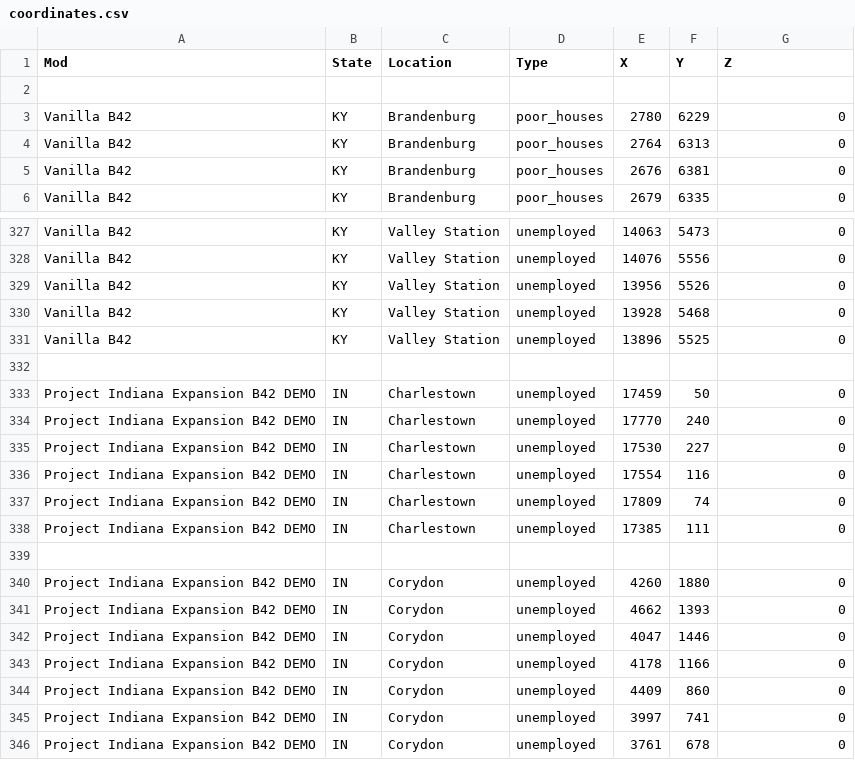
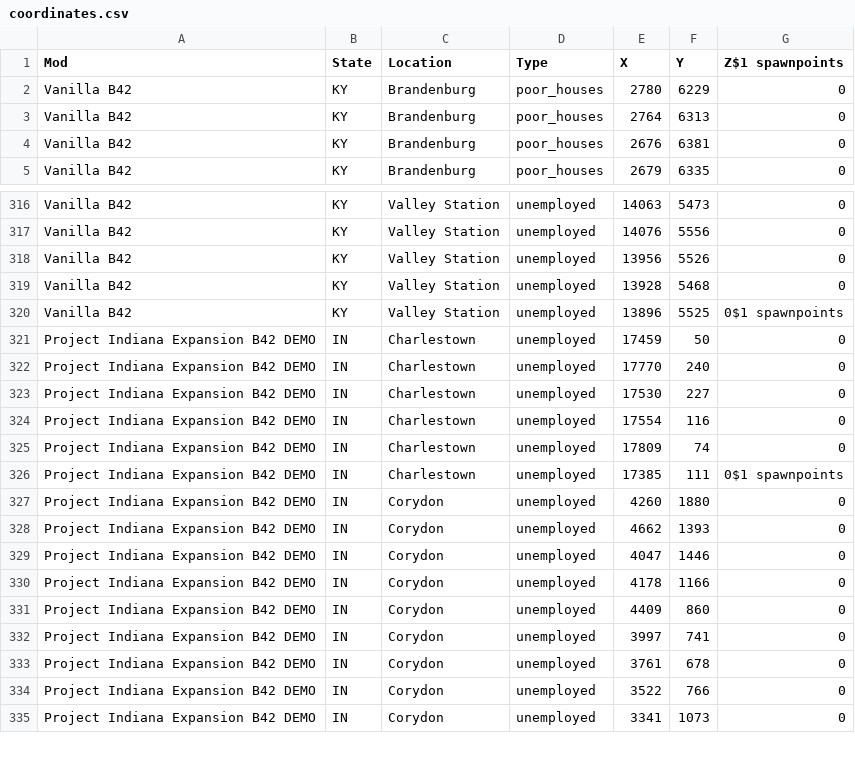
Before and after one commit to Sv443/Project-Zomboid-Extra-Spawn-Locations, a CSV file: coordinates.csv, drawn as a sheet; only a part is shown, gaps mark what is left out; the shorter side is filled out with more unchanged rows; the diff covers the shown part only.

```diff
--- a/coordinates.csv
+++ b/coordinates.csv
@@ -1,3 +1,2 @@
-Mod,State,Location,Type,X,Y,Z
-
+Mod,State,Location,Type,X,Y,Z$1 spawnpoints
 Vanilla B42,KY,Brandenburg,poor_houses,2780,6229,0
@@ -330,4 +319,3 @@ Vanilla B42,KY,Valley Station,unemployed,13956,5526,0
 Vanilla B42,KY,Valley Station,unemployed,13928,5468,0
-Vanilla B42,KY,Valley Station,unemployed,13896,5525,0
-
+Vanilla B42,KY,Valley Station,unemployed,13896,5525,0$1 spawnpoints
 Project Indiana Expansion B42 DEMO,IN,Charlestown,unemployed,17459,50,0
@@ -337,4 +325,3 @@ Project Indiana Expansion B42 DEMO,IN,Charlestown,unemployed,17554,116,0
 Project Indiana Expansion B42 DEMO,IN,Charlestown,unemployed,17809,74,0
-Project Indiana Expansion B42 DEMO,IN,Charlestown,unemployed,17385,111,0
-
+Project Indiana Expansion B42 DEMO,IN,Charlestown,unemployed,17385,111,0$1 spawnpoints
 Project Indiana Expansion B42 DEMO,IN,Corydon,unemployed,4260,1880,0
```
Also changed, not shown: 1 added row, 12 removed rows, 11 moved rows and 18 edited cells elsewhere in this file, 1 other file.
